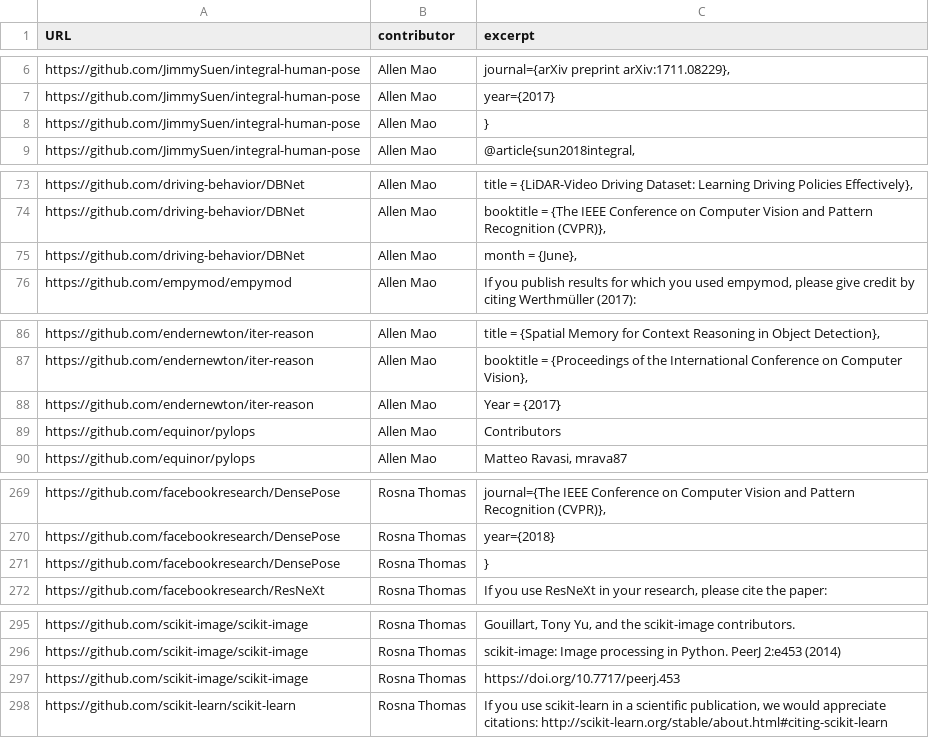
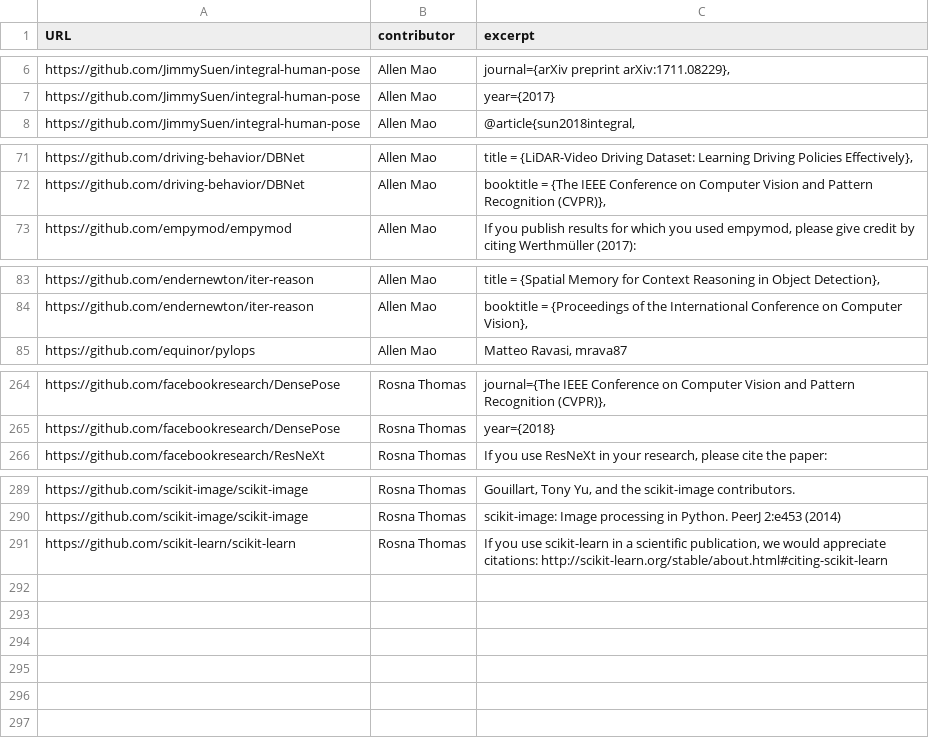
Before and after one commit to KnowledgeCaptureAndDiscovery/somef, a CSV file: experiments/training_corpus/citation.csv, drawn as a sheet; only a part is shown, gaps mark what is left out; the diff covers the shown part only.

```diff
--- a/experiments/training_corpus/citation.csv
+++ b/experiments/training_corpus/citation.csv
@@ -7,3 +7,2 @@ https://github.com/JimmySuen/integral-human-pose,Allen Mao,"journal={arXiv prepr
 https://github.com/JimmySuen/integral-human-pose,Allen Mao,year={2017}
-https://github.com/JimmySuen/integral-human-pose,Allen Mao,}
 https://github.com/JimmySuen/integral-human-pose,Allen Mao,"@article{sun2018integral,"
@@ -74,3 +72,2 @@ https://github.com/driving-behavior/DBNet,Allen Mao,"title = {LiDAR-Video Drivin
 https://github.com/driving-behavior/DBNet,Allen Mao,"booktitle = {The IEEE Conference on Computer Vision and Pattern Recognition (CVPR)},"
-https://github.com/driving-behavior/DBNet,Allen Mao,"month = {June},"
 https://github.com/empymod/empymod,Allen Mao,"If you publish results for which you used empymod, please give credit by citing Werthmüller (2017):"
@@ -87,4 +84,2 @@ https://github.com/endernewton/iter-reason,Allen Mao,"title = {Spatial Memory fo
 https://github.com/endernewton/iter-reason,Allen Mao,"booktitle = {Proceedings of the International Conference on Computer Vision},"
-https://github.com/endernewton/iter-reason,Allen Mao,Year = {2017}
-https://github.com/equinor/pylops,Allen Mao,Contributors
 https://github.com/equinor/pylops,Allen Mao,"Matteo Ravasi, mrava87"
@@ -270,3 +265,2 @@ https://github.com/facebookresearch/DensePose,Rosna Thomas,"  journal={The IEEE
 https://github.com/facebookresearch/DensePose,Rosna Thomas,  year={2018}
-https://github.com/facebookresearch/DensePose,Rosna Thomas,  }
 https://github.com/facebookresearch/ResNeXt,Rosna Thomas,"If you use ResNeXt in your research, please cite the paper:"
@@ -296,3 +290,2 @@ https://github.com/scikit-image/scikit-image,Rosna Thomas,"Gouillart, Tony Yu, a
 https://github.com/scikit-image/scikit-image,Rosna Thomas,scikit-image: Image processing in Python. PeerJ 2:e453 (2014)
-https://github.com/scikit-image/scikit-image,Rosna Thomas,https://doi.org/10.7717/peerj.453
 https://github.com/scikit-learn/scikit-learn,Rosna Thomas,"If you use scikit-learn in a scientific publication, we would appreciate citations: http://scikit-learn.org/stable/about.html#citing-scikit-learn"
```
Also changed, not shown: 1 removed row elsewhere in this file, experiments/training_corpus/description.csv, experiments/training_corpus/installation.csv, 10 other files.
